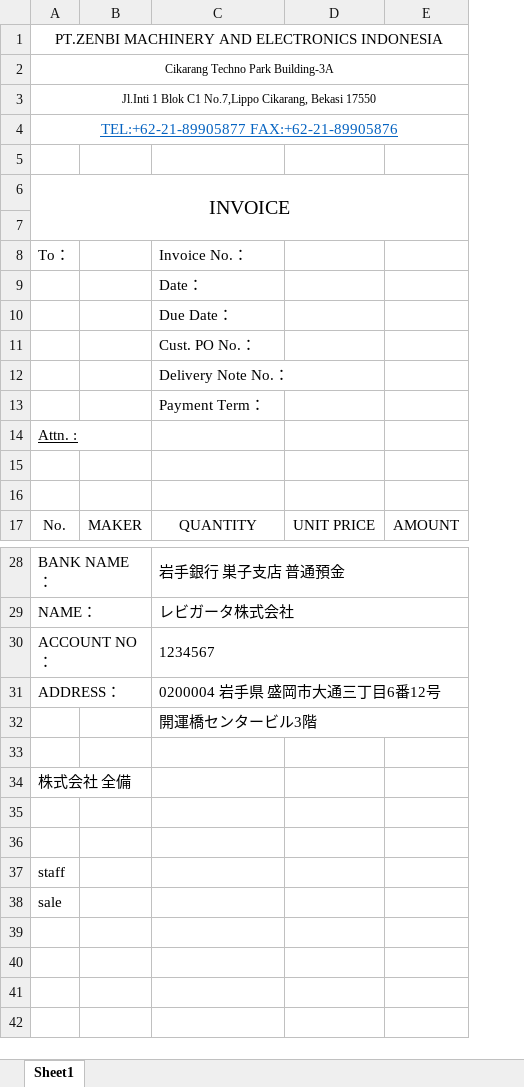
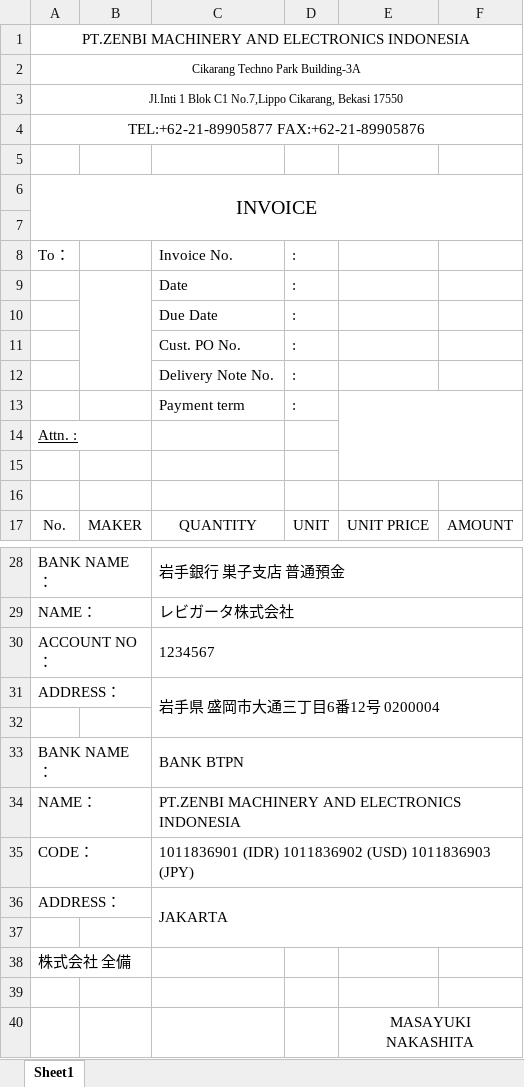
Before and after one commit to joyballonline/his_vb, an Excel workbook: src/HanbaiKanri/HanbaiKanri/bin/BaseXls/Invoice.xlsx, sheet Sheet1, drawn as a sheet; only a part is shown, gaps mark what is left out; values as stored, in another font and other column widths than the file's, no borders; charts and pictures not drawn; removed rows and columns are numbered as before the commit, all else as after; the diff names each change by its address in the sheet, - before the commit and + after, or states it on an @@ line.

```diff
--- a/src/HanbaiKanri/HanbaiKanri/bin/BaseXls/Invoice.xlsx (sheet Sheet1)
+++ b/src/HanbaiKanri/HanbaiKanri/bin/BaseXls/Invoice.xlsx (sheet Sheet1)
+column D, rows 8-17: : | : | : | : | : | : |  |  |  | UNIT
@@ A4 underline: on → off, text colour: #0563C1 → black @@
-C8: Invoice No.：
+C8: Invoice No.
+B9:B12 merged
-C9: Date：
+C9: Date
-C10: Due Date：
+C10: Due Date
-C11: Cust. PO No.：
+C11: Cust. PO No.
-C12: Delivery Note No.：
+C12: Delivery Note No.
-C13: Payment Term：
+C13: Payment term
+E13:F15 merged
-C31: 0200004 岩手県 盛岡市大通三丁目6番12号
+C31: 岩手県 盛岡市大通三丁目6番12号 0200004
-C31:E31 merged
+C31:F32 merged
-C32: 開運橋センタービル3階
+C32: (empty)
-C32:E32 merged
+row 33: BANK NAME： |  | BANK BTPN
+row 34: NAME： |  | PT.ZENBI MACHINERY AND ELECTRONICS INDONESIA
+row 35: CODE： |  | 1011836901 (IDR) 1011836902 (USD) 1011836903 (JPY)
+row 36: ADDRESS： |  | JAKARTA
-E40: (empty)
+E40: MASAYUKI NAKASHITA
+E40:F40 merged
-row 37: staff
-row 38: sale
```
Also changed, not shown: charts or pictures, 1 other file.
